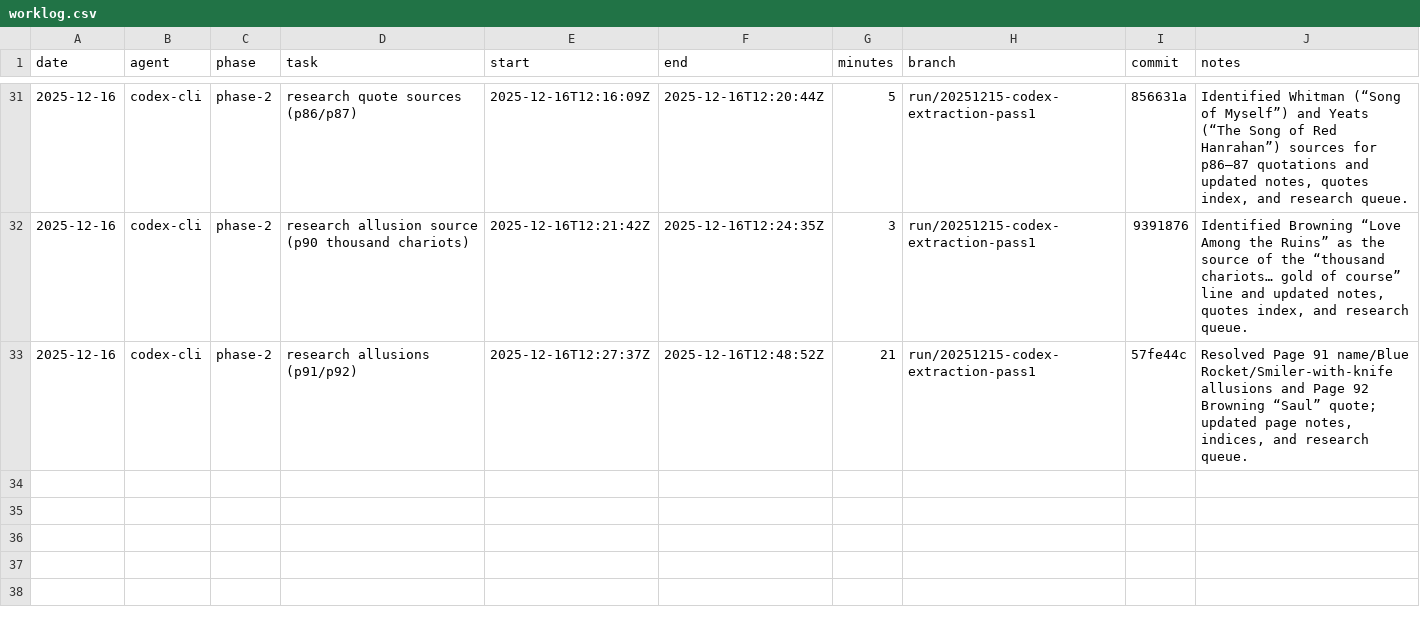
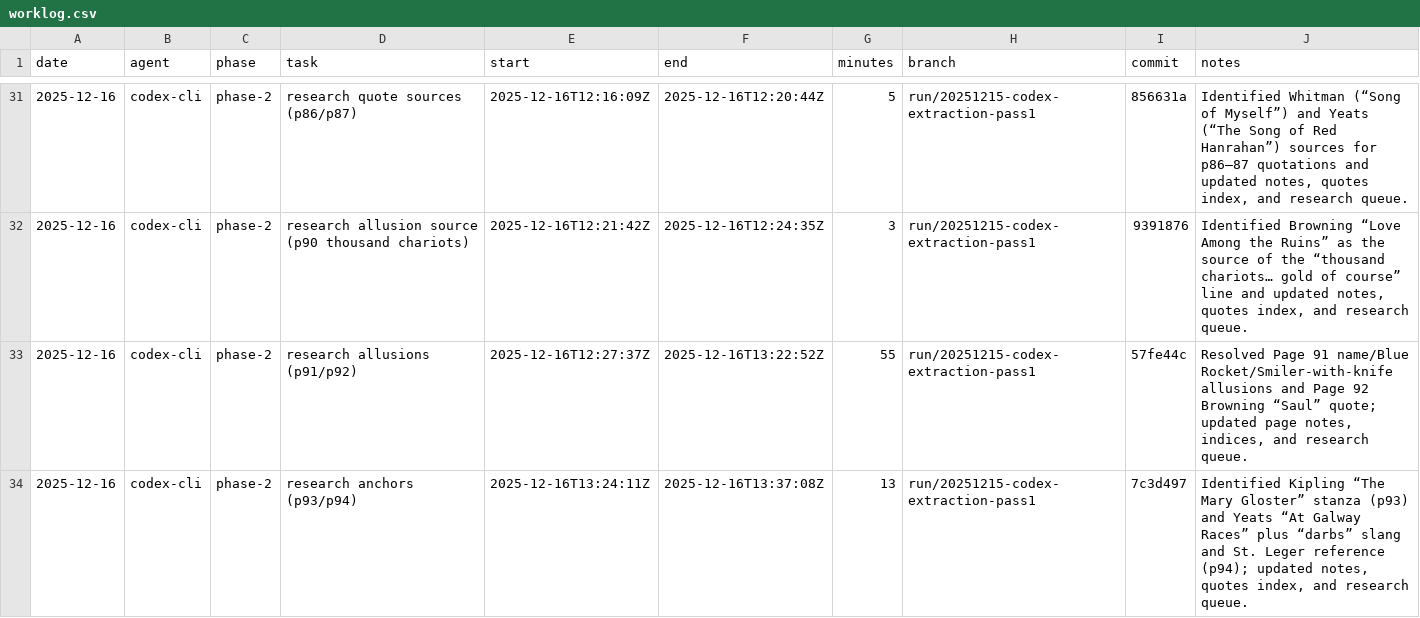
Before and after one commit to seanbetts/cains-jawbone, a CSV file: Worklog/worklog.csv, drawn as a sheet; only a part is shown, gaps mark what is left out.

Commit message:
Worklog: fix p91/p92 timing; log 2025-12-16 p93/p94 research

```diff
--- a/Worklog/worklog.csv
+++ b/Worklog/worklog.csv
@@ -32,2 +32,3 @@ date,agent,phase,task,start,end,minutes,branch,commit,notes
 2025-12-16,codex-cli,phase-2,research allusion source (p90 thousand chariots),2025-12-16T12:21:42Z,2025-12-16T12:24:35Z,3,run/20251215-codex-extraction-pass1,9391876,"Identified Browning “Love Among the Ruins” as the source of the “thousand chariots… gold of course” line and updated notes, quotes index, and research queue."
-2025-12-16,codex-cli,phase-2,research allusions (p91/p92),2025-12-16T12:27:37Z,2025-12-16T12:48:52Z,21,run/20251215-codex-extraction-pass1,57fe44c,"Resolved Page 91 name/Blue Rocket/Smiler-with-knife allusions and Page 92 Browning “Saul” quote; updated page notes, indices, and research queue."
+2025-12-16,codex-cli,phase-2,research allusions (p91/p92),2025-12-16T12:27:37Z,2025-12-16T13:22:52Z,55,run/20251215-codex-extraction-pass1,57fe44c,"Resolved Page 91 name/Blue Rocket/Smiler-with-knife allusions and Page 92 Browning “Saul” quote; updated page notes, indices, and research queue."
+2025-12-16,codex-cli,phase-2,research anchors (p93/p94),2025-12-16T13:24:11Z,2025-12-16T13:37:08Z,13,run/20251215-codex-extraction-pass1,7c3d497,"Identified Kipling “The Mary Gloster” stanza (p93) and Yeats “At Galway Races” plus “darbs” slang and St. Leger reference (p94); updated notes, quotes index, and research queue."
```
